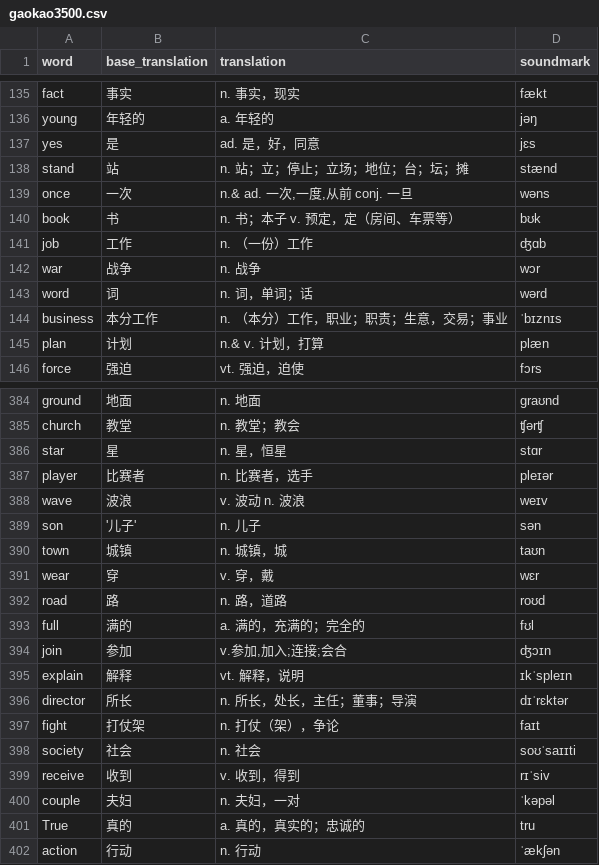
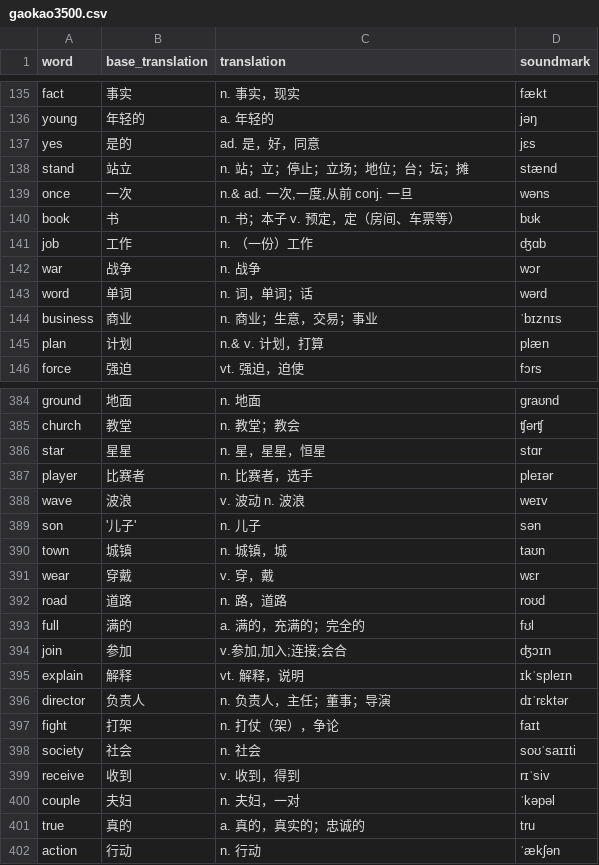
Before and after one commit to iioSnail/read_video_generation, a CSV file: resources/gaokao3500.csv, drawn as a sheet; only a part is shown, gaps mark what is left out; the diff covers the shown part only.

```diff
--- a/resources/gaokao3500.csv
+++ b/resources/gaokao3500.csv
@@ -136,4 +136,4 @@ fact,事实,n. 事实，现实,fækt
 young,年轻的,a. 年轻的,jəŋ
-yes,是,ad. 是，好，同意,jɛs
-stand,站,n. 站；立；停止；立场；地位；台；坛；摊,stænd
+yes,是的,ad. 是，好，同意,jɛs
+stand,站立,n. 站；立；停止；立场；地位；台；坛；摊,stænd
 once,一次,"n.& ad. 一次,一度,从前 conj. 一旦",wəns
@@ -142,4 +142,4 @@ job,工作,n. （一份）工作,ʤɑb
 war,战争,n. 战争,wɔr
-word,词,n. 词，单词；话,wərd
-business,本分工作,n. （本分）工作，职业；职责；生意，交易；事业,ˈbɪznɪs
+word,单词,n. 词，单词；话,wərd
+business,商业,n. 商业；生意，交易；事业,ˈbɪznɪs
 plan,计划,n.& v. 计划，打算,plæn
@@ -385,3 +385,3 @@ ground,地面,n. 地面,graʊnd
 church,教堂,n. 教堂；教会,ʧərʧ
-star,星,n. 星，恒星,stɑr
+star,星星,n. 星，星星，恒星,stɑr
 player,比赛者,n. 比赛者，选手,pleɪər
@@ -390,4 +390,4 @@ son,'儿子',n. 儿子,sən
 town,城镇,n. 城镇，城,taʊn
-wear,穿,v. 穿，戴,wɛr
-road,路,n. 路，道路,roʊd
+wear,穿戴,v. 穿，戴,wɛr
+road,道路,n. 路，道路,roʊd
 full,满的,a. 满的，充满的；完全的,fʊl
@@ -395,4 +395,4 @@ join,参加,"v.参加,加入;连接;会合",ʤɔɪn
 explain,解释,vt. 解释，说明,ɪkˈspleɪn
-director,所长,n. 所长，处长，主任；董事；导演,dɪˈrɛktər
-fight,打仗架,n. 打仗（架），争论,faɪt
+director,负责人,n. 负责人，主任；董事；导演,dɪˈrɛktər
+fight,打架,n. 打仗（架），争论,faɪt
 society,社会,n. 社会,soʊˈsaɪɪti
@@ -400,3 +400,3 @@ receive,收到,v. 收到，得到,rɪˈsiv
 couple,夫妇,n. 夫妇，一对,ˈkəpəl
-True,真的,a. 真的，真实的；忠诚的,tru
+true,真的,a. 真的，真实的；忠诚的,tru
 action,行动,n. 行动,ˈækʃən
```
Also changed, not shown: 67 edited cells elsewhere in this file.
